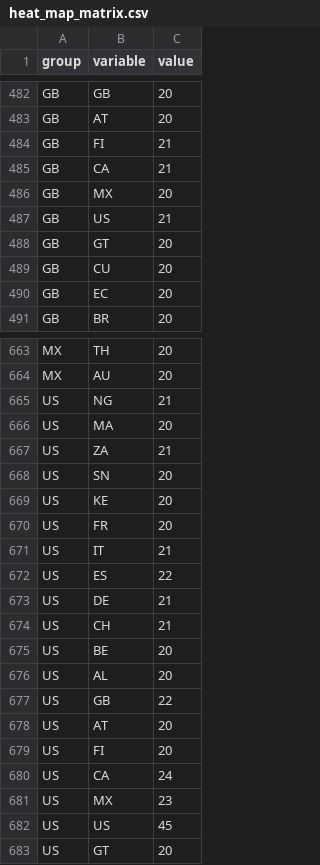
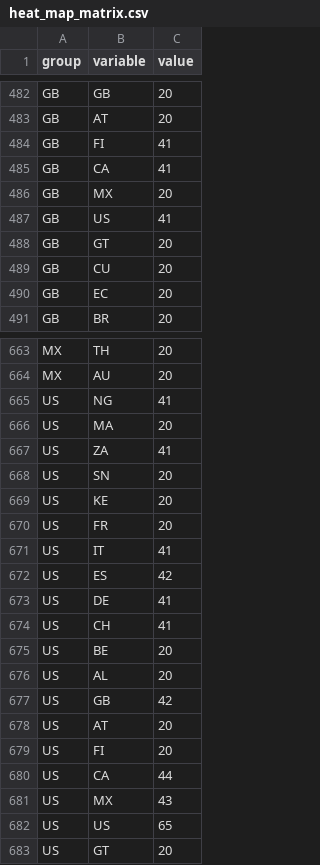
Before and after one commit to MORAKEB/data, a CSV file: heat_map_matrix.csv, drawn as a sheet; only a part is shown, gaps mark what is left out; the diff covers the shown part only.

Commit message:
Update heat_map_matrix.csv

```diff
--- a/heat_map_matrix.csv
+++ b/heat_map_matrix.csv
@@ -483,6 +483,6 @@ GB,GB,20
 GB,AT,20
-GB,FI,21
-GB,CA,21
+GB,FI,41
+GB,CA,41
 GB,MX,20
-GB,US,21
+GB,US,41
 GB,GT,20
@@ -664,5 +664,5 @@ MX,TH,20
 MX,AU,20
-US,NG,21
+US,NG,41
 US,MA,20
-US,ZA,21
+US,ZA,41
 US,SN,20
@@ -670,14 +670,14 @@ US,KE,20
 US,FR,20
-US,IT,21
-US,ES,22
-US,DE,21
-US,CH,21
+US,IT,41
+US,ES,42
+US,DE,41
+US,CH,41
 US,BE,20
 US,AL,20
-US,GB,22
+US,GB,42
 US,AT,20
 US,FI,20
-US,CA,24
-US,MX,23
-US,US,45
+US,CA,44
+US,MX,43
+US,US,65
 US,GT,20
```
Also changed, not shown: 94 edited cells elsewhere in this file.
